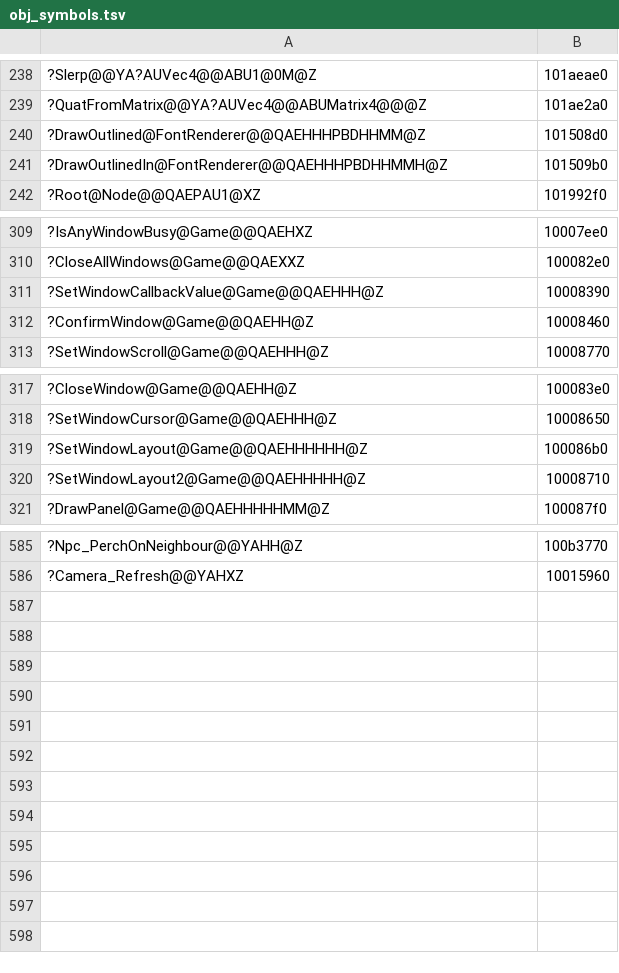
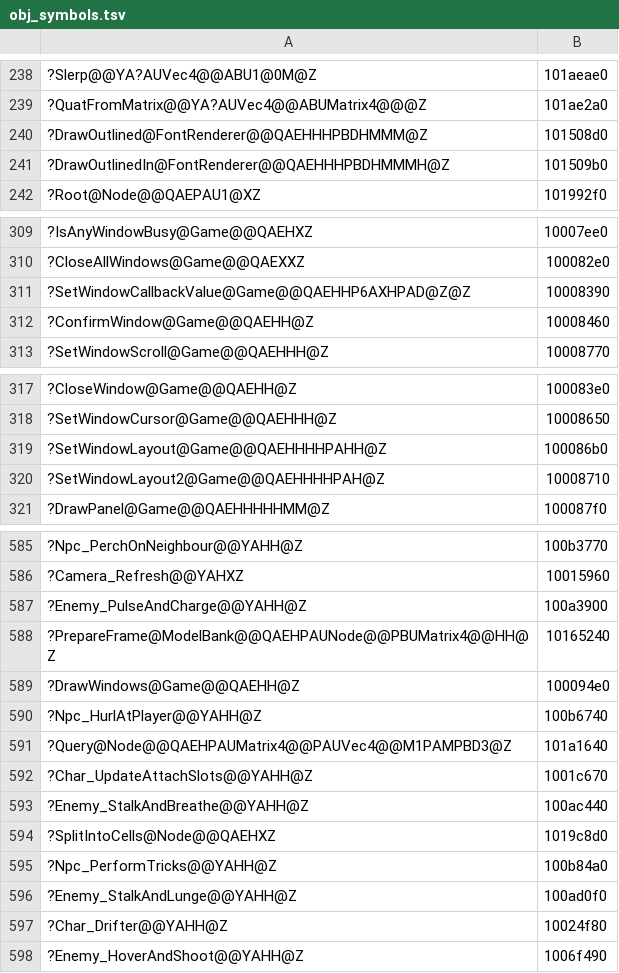
Before and after one commit to ObeseCatLord/Gurumin-Decompilation, a TSV file: decomp/obj_symbols.tsv, drawn as a sheet; only a part is shown, gaps mark what is left out; the diff covers the shown part only; the diff names each change by its address in the sheet, - before the commit and + after, or states it on an @@ line.

```diff
--- a/decomp/obj_symbols.tsv
+++ b/decomp/obj_symbols.tsv
-A240: ?DrawOutlined@FontRenderer@@QAEHHHPBDHHMM@Z
+A240: ?DrawOutlined@FontRenderer@@QAEHHHPBDHMMM@Z
-A241: ?DrawOutlinedIn@FontRenderer@@QAEHHHPBDHHMMH@Z
+A241: ?DrawOutlinedIn@FontRenderer@@QAEHHHPBDHMMMH@Z
-A311: ?SetWindowCallbackValue@Game@@QAEHHH@Z
+A311: ?SetWindowCallbackValue@Game@@QAEHHP6AXHPAD@Z@Z
-A319: ?SetWindowLayout@Game@@QAEHHHHHH@Z
+A319: ?SetWindowLayout@Game@@QAEHHHHPAHH@Z
-A320: ?SetWindowLayout2@Game@@QAEHHHHH@Z
+A320: ?SetWindowLayout2@Game@@QAEHHHHPAH@Z
+row 587: ?Enemy_PulseAndCharge@@YAHH@Z | 100a3900
+row 588: ?PrepareFrame@ModelBank@@QAEHPAUNode@@PBUMatrix4@@HH@Z | 10165240
+row 589: ?DrawWindows@Game@@QAEHH@Z | 100094e0
+row 590: ?Npc_HurlAtPlayer@@YAHH@Z | 100b6740
+row 591: ?Query@Node@@QAEHPAUMatrix4@@PAUVec4@@M1PAMPBD3@Z | 101a1640
+row 592: ?Char_UpdateAttachSlots@@YAHH@Z | 1001c670
+row 593: ?Enemy_StalkAndBreathe@@YAHH@Z | 100ac440
+row 594: ?SplitIntoCells@Node@@QAEHXZ | 1019c8d0
+row 595: ?Npc_PerformTricks@@YAHH@Z | 100b84a0
+row 596: ?Enemy_StalkAndLunge@@YAHH@Z | 100ad0f0
+row 597: ?Char_Drifter@@YAHH@Z | 10024f80
+row 598: ?Enemy_HoverAndShoot@@YAHH@Z | 1006f490
```
Also changed, not shown: 2 edited cells elsewhere in this file, symbols.tsv, 54 other files.
